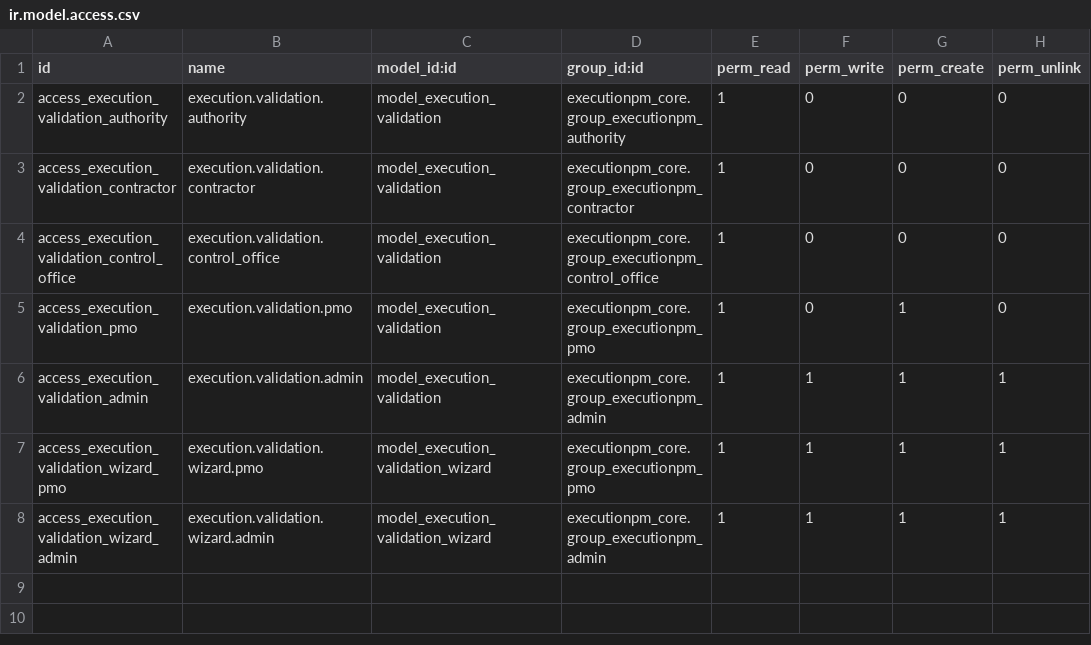
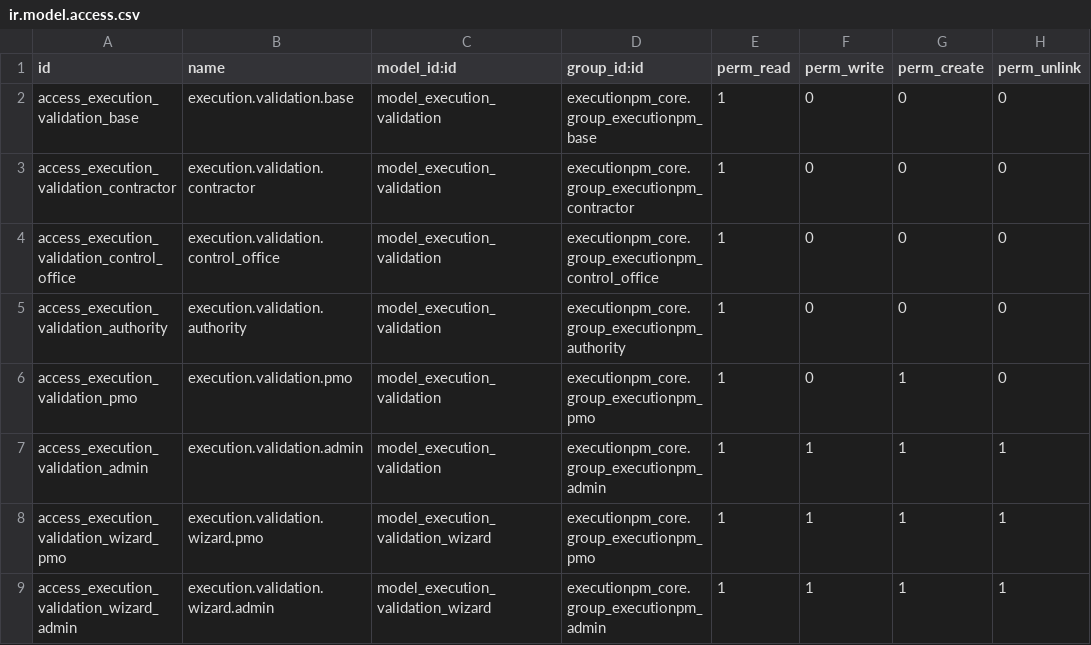
Before and after one commit to selamou-mouhamedou/odooaep, a CSV file: custom_addons/executionpm_validation/security/ir.model.access.csv, drawn as a sheet.

```diff
--- a/custom_addons/executionpm_validation/security/ir.model.access.csv
+++ b/custom_addons/executionpm_validation/security/ir.model.access.csv
@@ -1,5 +1,6 @@
 id,name,model_id:id,group_id:id,perm_read,perm_write,perm_create,perm_unlink
-access_execution_validation_authority,execution.validation.authority,model_execution_validation,executionpm_core.group_executionpm_authority,1,0,0,0
+access_execution_validation_base,execution.validation.base,model_execution_validation,executionpm_core.group_executionpm_base,1,0,0,0
 access_execution_validation_contractor,execution.validation.contractor,model_execution_validation,executionpm_core.group_executionpm_contractor,1,0,0,0
 access_execution_validation_control_office,execution.validation.control_office,model_execution_validation,executionpm_core.group_executionpm_control_office,1,0,0,0
+access_execution_validation_authority,execution.validation.authority,model_execution_validation,executionpm_core.group_executionpm_authority,1,0,0,0
 access_execution_validation_pmo,execution.validation.pmo,model_execution_validation,executionpm_core.group_executionpm_pmo,1,0,1,0
```
Also changed, not shown: custom_addons/executionpm_alerts/security/ir.model.access.csv, custom_addons/executionpm_core/security/ir.model.access.csv, 29 other files.
